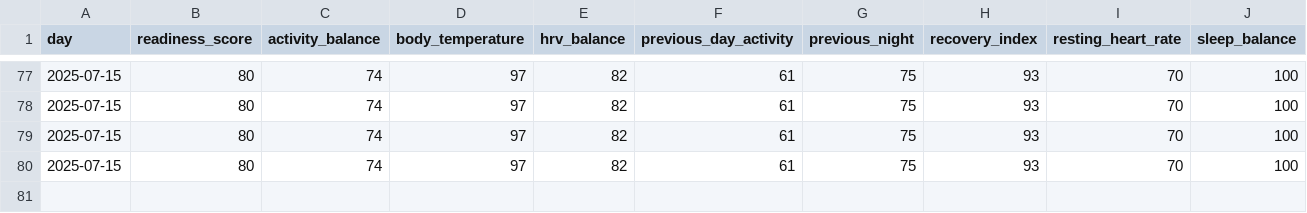
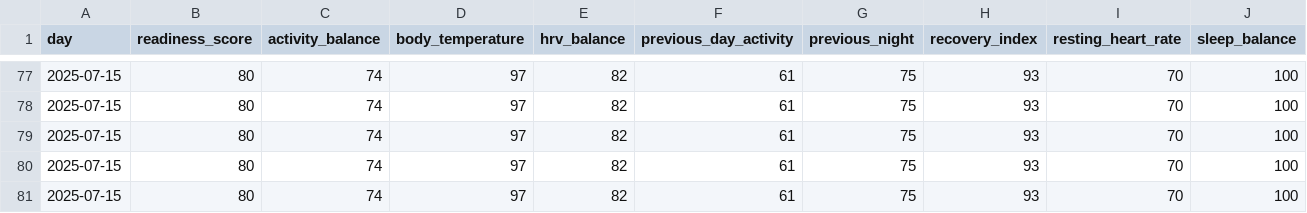
Before and after one commit to alponsirenas/lanterne-rouge, a CSV file: output/readiness_score_log.csv, drawn as a sheet; only a part is shown, gaps mark what is left out.

```diff
--- a/output/readiness_score_log.csv
+++ b/output/readiness_score_log.csv
@@ -80 +80,2 @@ day,readiness_score,activity_balance,body_temperature,hrv_balance,previous_day_a
 2025-07-15,80,74,97,82,61,75,93,70,100
+2025-07-15,80,74,97,82,61,75,93,70,100
```
Also changed, not shown: 11 other files.
